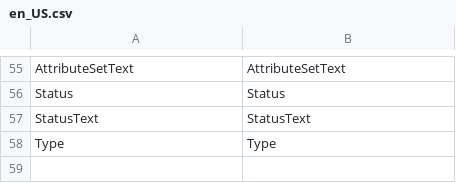
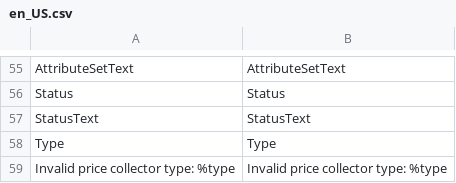
Before and after one commit to epuzzle/magento2-customer-price, a CSV file: i18n/en_US.csv, drawn as a sheet; only a part is shown, gaps mark what is left out.

Commit message:
Supported configureable products, upgrade unit tests, phpcs/phpstan. Added translation

```diff
--- a/i18n/en_US.csv
+++ b/i18n/en_US.csv
@@ -58 +58,2 @@ StatusText,StatusText
 Type,Type
+Invalid price collector type: %type,Invalid price collector type: %type
```
Also changed, not shown: 23 other files.
